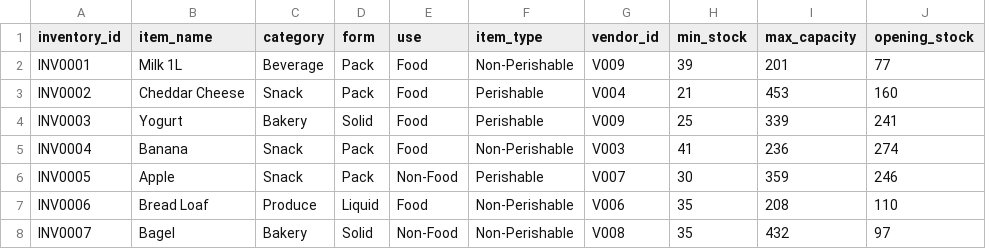
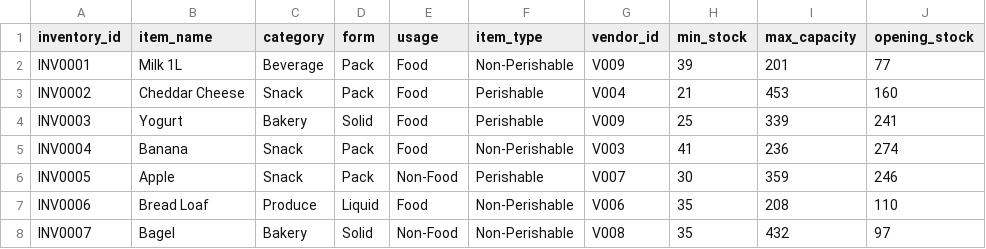
Before and after one commit to MeghaN28/SmartCartAI, a CSV file: Dataset/inventory_master_50_unique.csv, drawn as a sheet; only a part is shown.

```diff
--- a/Dataset/inventory_master_50_unique.csv
+++ b/Dataset/inventory_master_50_unique.csv
@@ -1,2 +1,2 @@
-inventory_id,item_name,category,form,use,item_type,vendor_id,min_stock,max_capacity,opening_stock
+inventory_id,item_name,category,form,usage,item_type,vendor_id,min_stock,max_capacity,opening_stock
 INV0001,Milk 1L,Beverage,Pack,Food,Non-Perishable,V009,39,201,77
```
Also changed, not shown: 37 other files.
